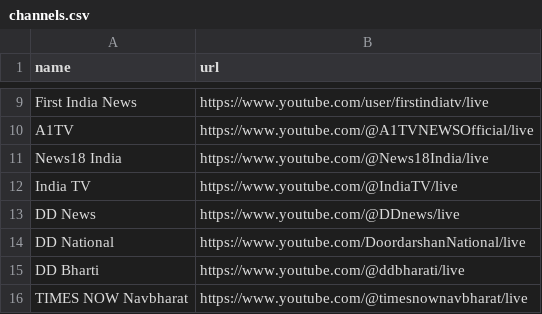
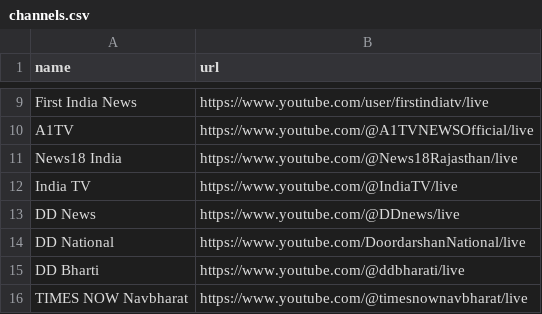
Before and after one commit to manoj-mharana/yt-m3u-playlist, a CSV file: channels.csv, drawn as a sheet; only a part is shown, gaps mark what is left out.

Commit message:
Update channels.csv

```diff
--- a/channels.csv
+++ b/channels.csv
@@ -10,3 +10,3 @@ First India News,https://www.youtube.com/user/firstindiatv/live
 A1TV,https://www.youtube.com/@A1TVNEWSOfficial/live
-News18 India,https://www.youtube.com/@News18India/live
+News18 India,https://www.youtube.com/@News18Rajasthan/live
 India TV,https://www.youtube.com/@IndiaTV/live
```
